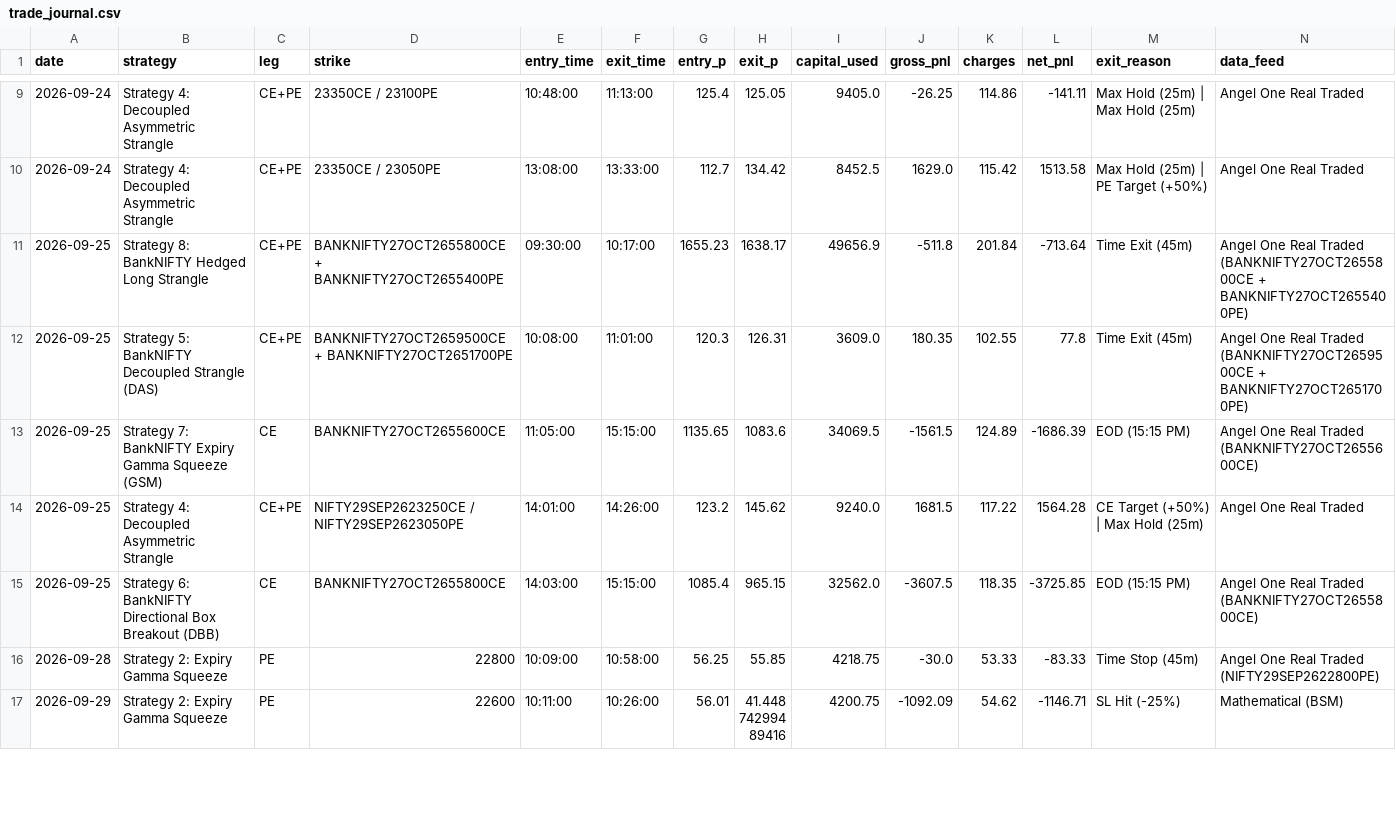
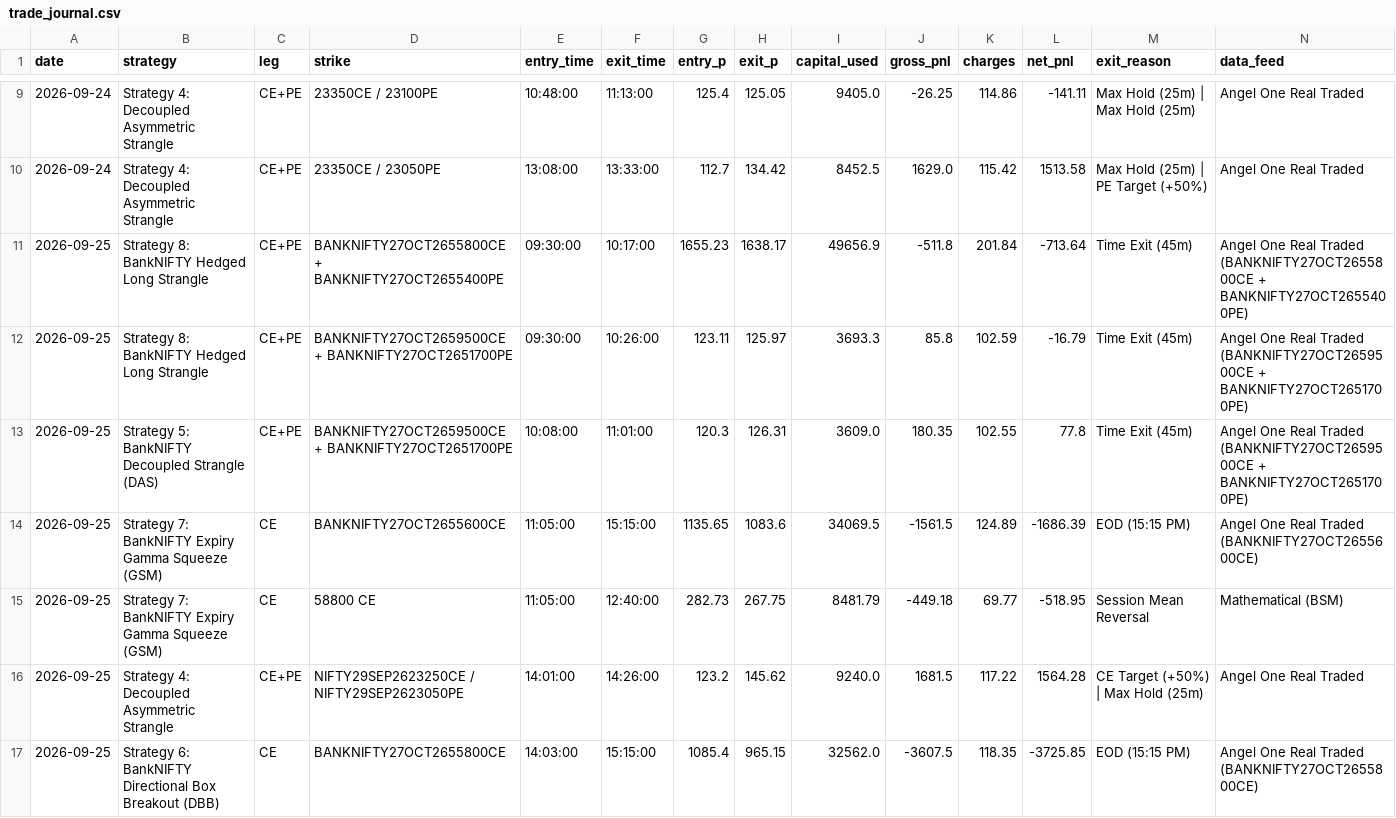
Before and after one commit to don9116969-cmd/NF-OP, a CSV file: data/trade_journal.csv, drawn as a sheet; only a part is shown, gaps mark what is left out; the shorter side is filled out with more unchanged rows; the diff covers the shown part only.

```diff
--- a/data/trade_journal.csv
+++ b/data/trade_journal.csv
@@ -11,4 +11,6 @@ date,strategy,leg,strike,entry_time,exit_time,entry_p,exit_p,capital_used,gross_
 2026-09-25,Strategy 8: BankNIFTY Hedged Long Strangle,CE+PE,BANKNIFTY27OCT2655800CE + BANKNIFTY27OCT2655400PE,09:30:00,10:17:00,1655.23,1638.17,49656.9,-511.8,201.84,-713.64,Time Exit (45m),Angel One Real Traded (BANKNIFTY27OCT2655800CE + BANKNIFTY27OCT2655400PE)
+2026-09-25,Strategy 8: BankNIFTY Hedged Long Strangle,CE+PE,BANKNIFTY27OCT2659500CE + BANKNIFTY27OCT2651700PE,09:30:00,10:26:00,123.11,125.97,3693.3,85.8,102.59,-16.79,Time Exit (45m),Angel One Real Traded (BANKNIFTY27OCT2659500CE + BANKNIFTY27OCT2651700PE)
 2026-09-25,Strategy 5: BankNIFTY Decoupled Strangle (DAS),CE+PE,BANKNIFTY27OCT2659500CE + BANKNIFTY27OCT2651700PE,10:08:00,11:01:00,120.3,126.31,3609.0,180.35,102.55,77.8,Time Exit (45m),Angel One Real Traded (BANKNIFTY27OCT2659500CE + BANKNIFTY27OCT2651700PE)
 2026-09-25,Strategy 7: BankNIFTY Expiry Gamma Squeeze (GSM),CE,BANKNIFTY27OCT2655600CE,11:05:00,15:15:00,1135.65,1083.6,34069.5,-1561.5,124.89,-1686.39,EOD (15:15 PM),Angel One Real Traded (BANKNIFTY27OCT2655600CE)
+2026-09-25,Strategy 7: BankNIFTY Expiry Gamma Squeeze (GSM),CE,58800 CE,11:05:00,12:40:00,282.73,267.75,8481.79,-449.18,69.77,-518.95,Session Mean Reversal,Mathematical (BSM)
 2026-09-25,Strategy 4: Decoupled Asymmetric Strangle,CE+PE,NIFTY29SEP2623250CE / NIFTY29SEP2623050PE,14:01:00,14:26:00,123.2,145.62,9240.0,1681.5,117.22,1564.28,CE Target (+50%) | Max Hold (25m),Angel One Real Traded
```
Also changed, not shown: 1 added row elsewhere in this file, 1 other file.
